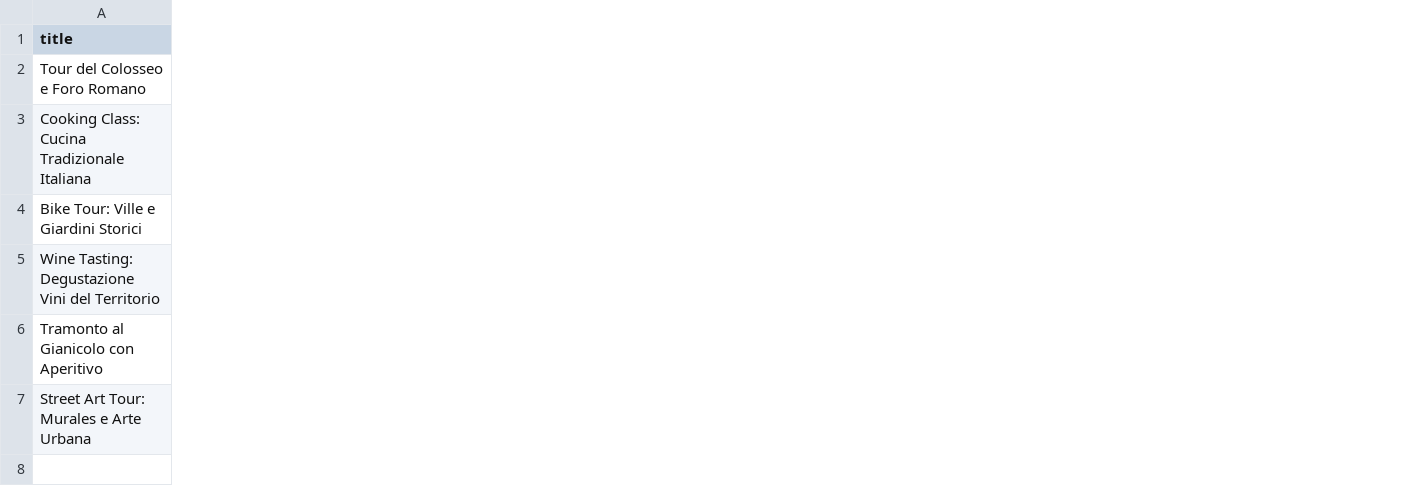
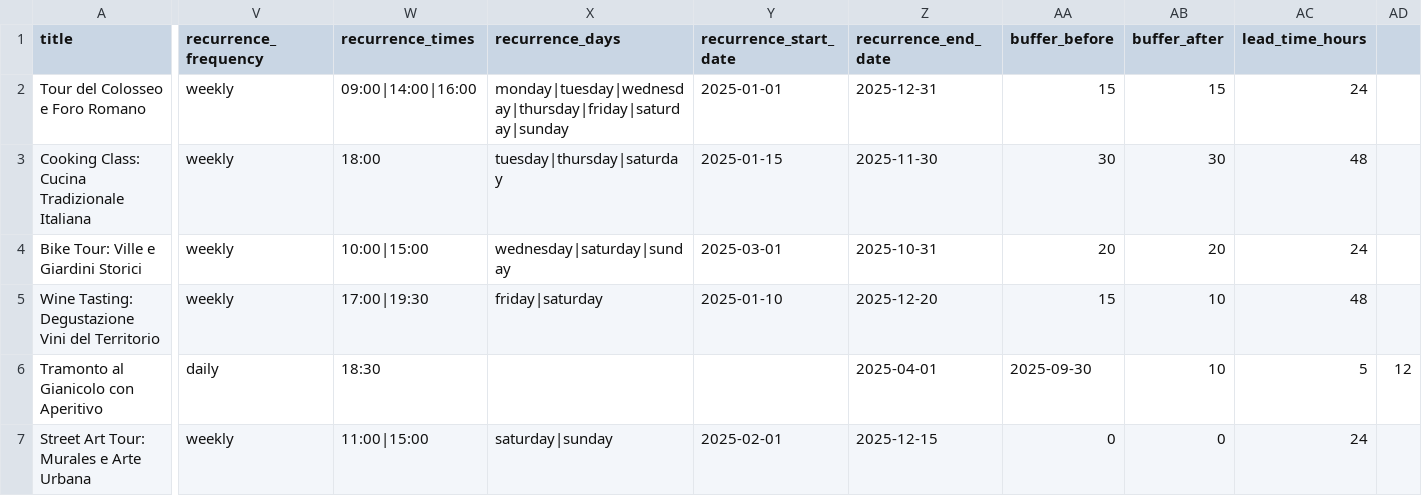
Before and after one commit to franpass87/FP-Experiences, a CSV file: templates/admin/csv-examples/esperienze-esempio.csv, drawn as a sheet; only a part is shown, gaps mark what is left out; the diff names each change by its address in the sheet, - before the commit and + after, or states it on an @@ line.

```diff
--- a/templates/admin/csv-examples/esperienze-esempio.csv
+++ b/templates/admin/csv-examples/esperienze-esempio.csv
+column V (recurrence_frequency), rows 2-7: weekly | weekly | weekly | weekly | daily | weekly
+column W (recurrence_times), rows 2-7: 09:00|14:00|16:00 | 18:00 | 10:00|15:00 | 17:00|19:30 | 18:30 | 11:00|15:00
+column X (recurrence_days), rows 2-7: monday|tuesday|wednesday|thursday|friday|saturday|sunday | tuesday|thursday|saturday | wednesday|saturday|sunday | friday|saturday |  | saturday|sunday
+column Y (recurrence_start_date), rows 2-7: 2025-01-01 | 2025-01-15 | 2025-03-01 | 2025-01-10 |  | 2025-02-01
+column Z (recurrence_end_date), rows 2-7: 2025-12-31 | 2025-11-30 | 2025-10-31 | 2025-12-20 | 2025-04-01 | 2025-12-15
+column AA (buffer_before), rows 2-7: 15 | 30 | 20 | 15 | 2025-09-30 | 0
+column AB (buffer_after), rows 2-7: 15 | 30 | 20 | 10 | 10 | 0
+column AC (lead_time_hours), rows 2-7: 24 | 48 | 24 | 48 | 5 | 24
+column AD, row 6: 12
```
Also changed, not shown: 5 other files.
